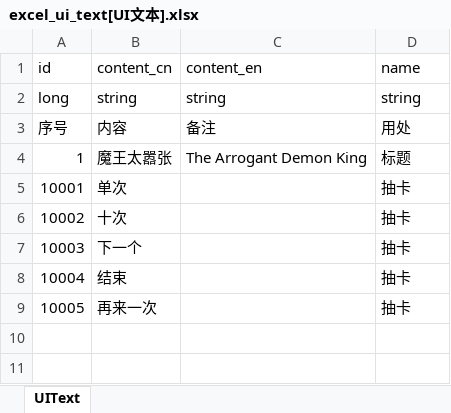
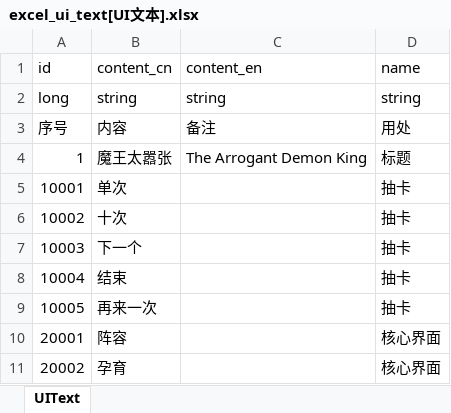
Before and after one commit to wobushiren79/DemonLordRoguelike, an Excel workbook: Demon Lord Roguelike/Assets/Data/Excel/excel_ui_text[UI文本].xlsx, sheet UIText, drawn as a sheet; values as stored, in another font and other column widths than the file's, no borders; the diff names each change by its address in the sheet, - before the commit and + after, or states it on an @@ line.

```diff
--- a/Demon Lord Roguelike/Assets/Data/Excel/excel_ui_text[UI文本].xlsx (sheet UIText)
+++ b/Demon Lord Roguelike/Assets/Data/Excel/excel_ui_text[UI文本].xlsx (sheet UIText)
+row 10: 20001 | 阵容 |  | 核心界面
+row 11: 20002 | 孕育 |  | 核心界面
```
Also changed, not shown: 21 other files.
